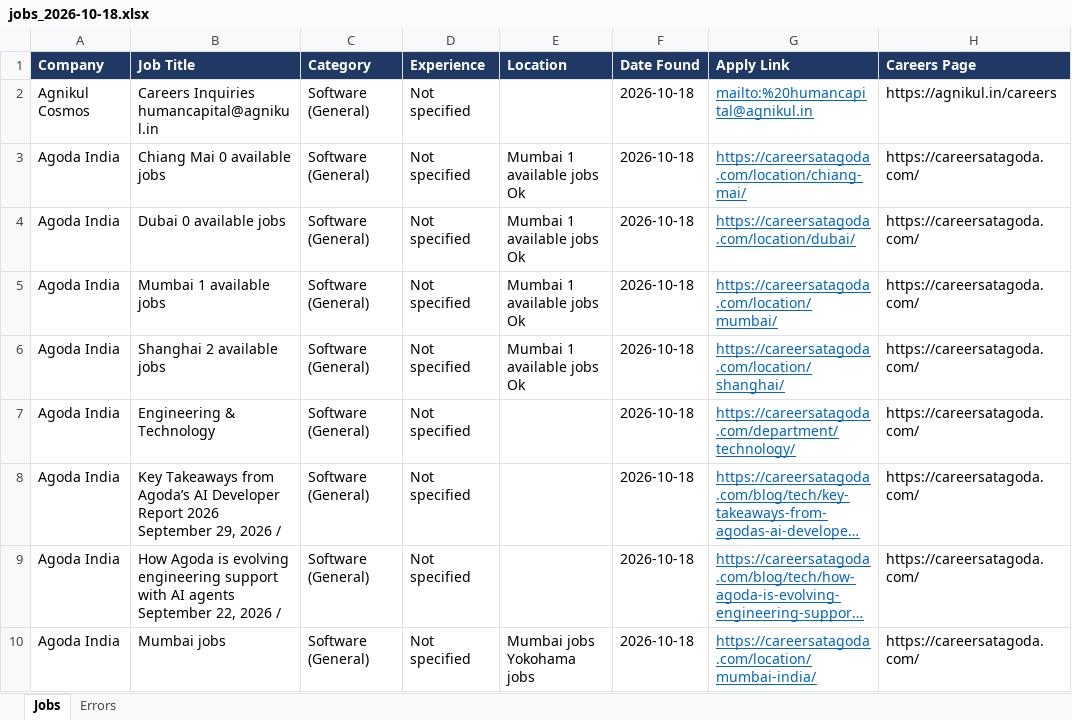
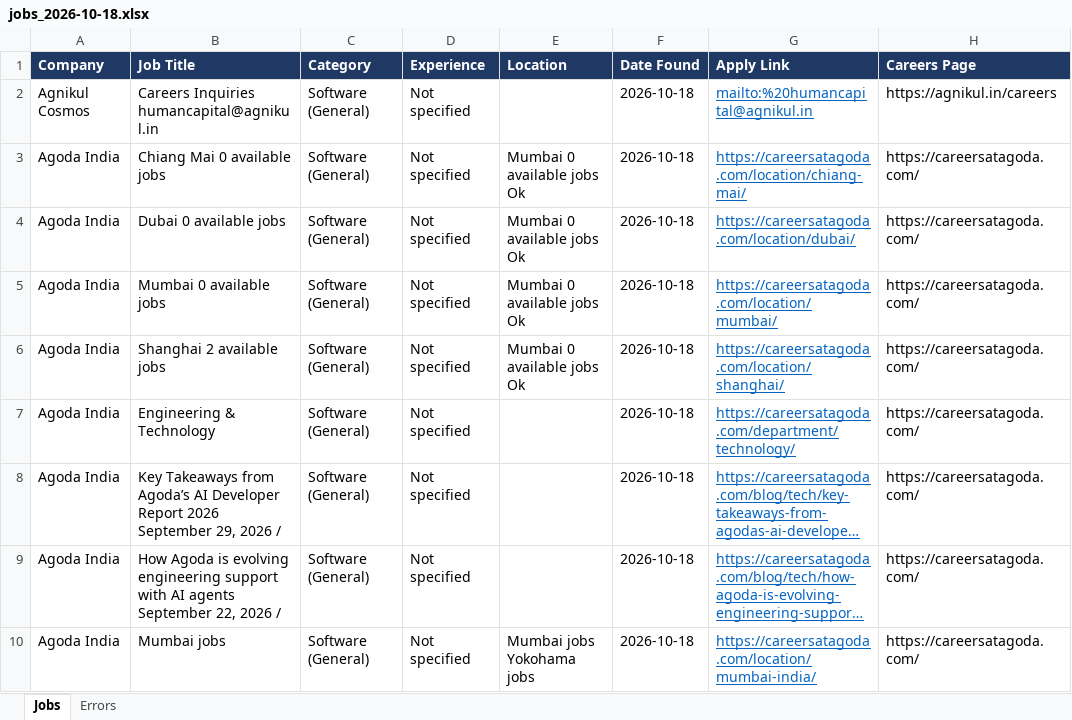
Before and after one commit to Lakshhiitaaa/JobTracker, an Excel workbook: reports/jobs_2026-10-18.xlsx, sheet Jobs, drawn as a sheet; only a part is shown; long unchanged cells end in …; values as stored, in another font and other column widths than the file's, no borders; the diff names each change by its address in the sheet, - before the commit and + after, or states it on an @@ line.

```diff
--- a/reports/jobs_2026-10-18.xlsx (sheet Jobs)
+++ b/reports/jobs_2026-10-18.xlsx (sheet Jobs)
-E3:E6 (Location): Mumbai 1 available jobs Ok
+E3:E6 (Location): Mumbai 0 available jobs Ok
-B5 (Job Title): Mumbai 1 available jobs
+B5 (Job Title): Mumbai 0 available jobs
```
Also changed, not shown: sheet Errors, 1 other file.
